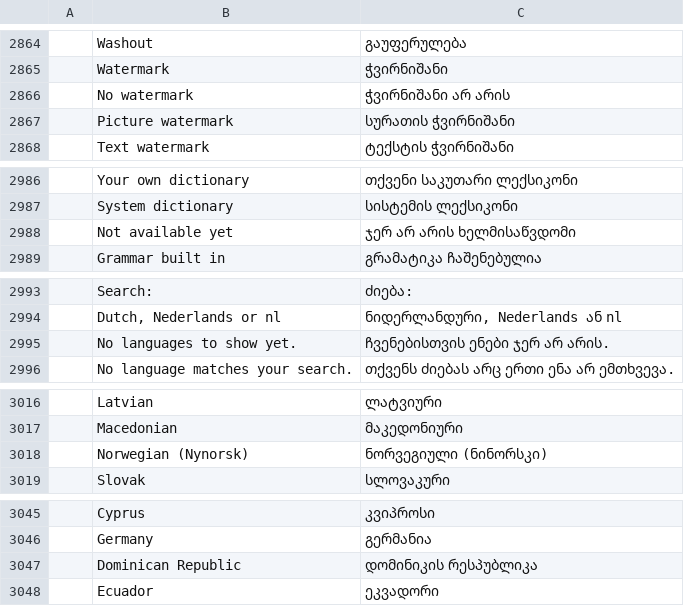
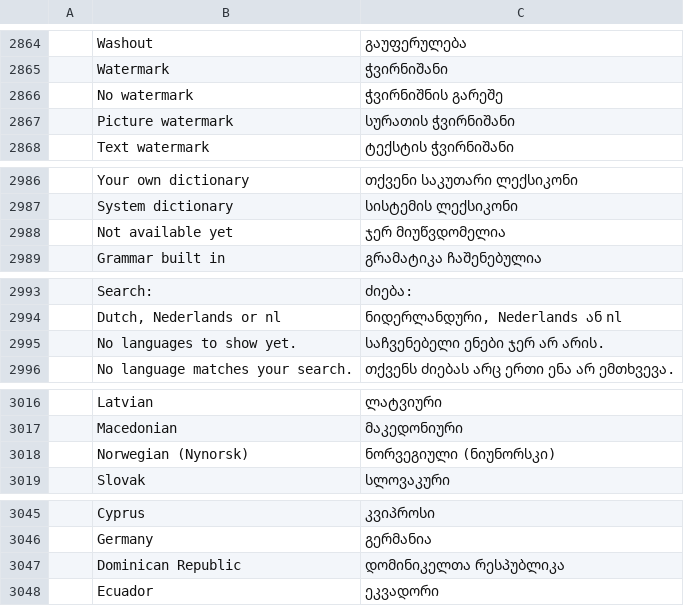
Before and after one commit to devius/craft-i18n, a TSV file: locales/ka/wordcraft.tsv, drawn as a sheet; only a part is shown, gaps mark what is left out; the diff names each change by its address in the sheet, - before the commit and + after, or states it on an @@ line.

```diff
--- a/locales/ka/wordcraft.tsv
+++ b/locales/ka/wordcraft.tsv
-C2866: ჭვირნიშანი არ არის
+C2866: ჭვირნიშნის გარეშე
-C2988: ჯერ არ არის ხელმისაწვდომი
+C2988: ჯერ მიუწვდომელია
-C2995: ჩვენებისთვის ენები ჯერ არ არის.
+C2995: საჩვენებელი ენები ჯერ არ არის.
-C3018: ნორვეგიული (ნინორსკი)
+C3018: ნორვეგიული (ნიუნორსკი)
-C3047: დომინიკის რესპუბლიკა
+C3047: დომინიკელთა რესპუბლიკა
```
